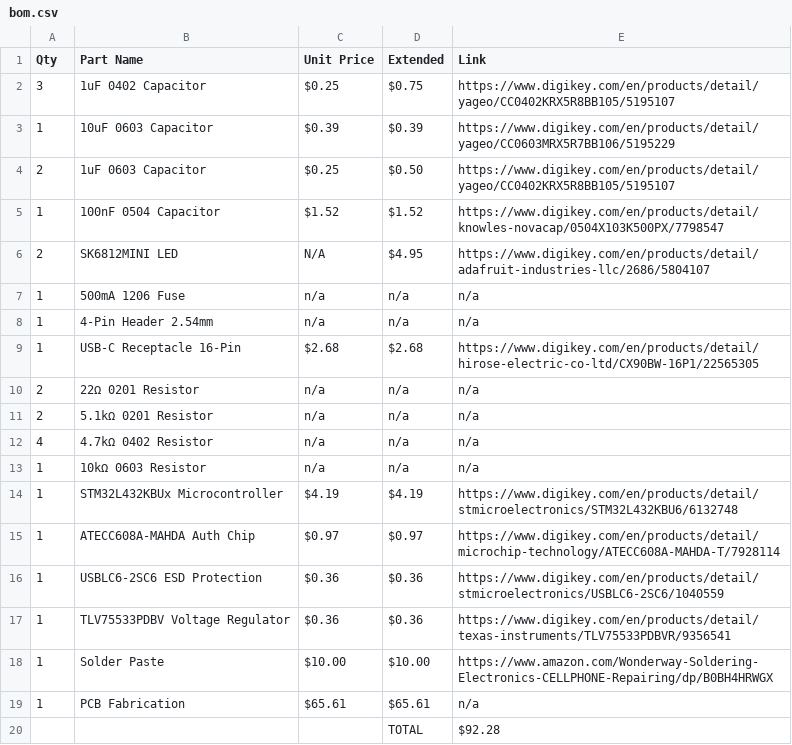
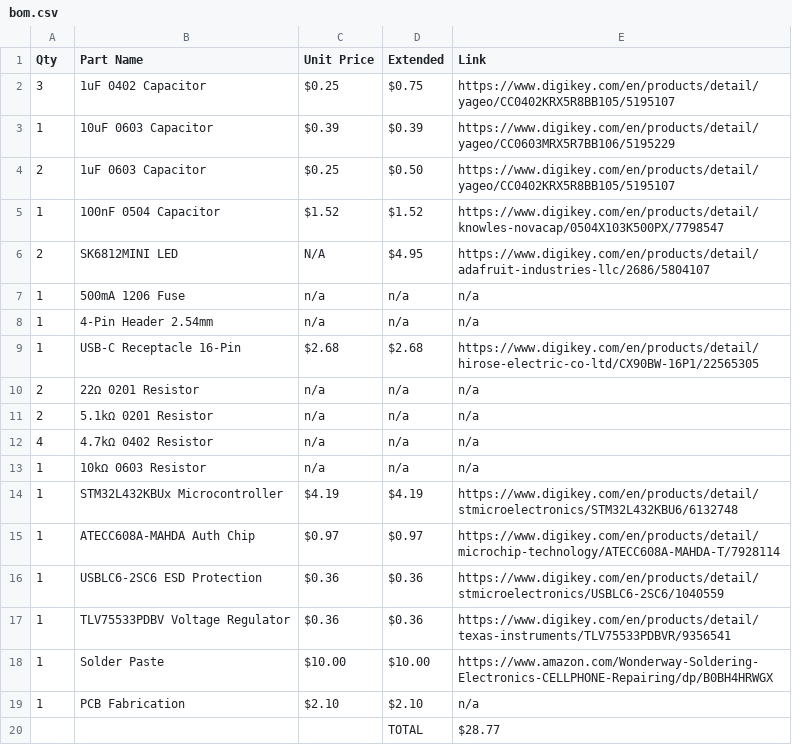
Before and after one commit to Veracles-Hackclub/Verakey, a CSV file: bom.csv, drawn as a sheet.

Commit message:
Update bom.csv

```diff
--- a/bom.csv
+++ b/bom.csv
@@ -18,3 +18,3 @@ Qty,Part Name,Unit Price,Extended,Link
 1,Solder Paste,$10.00,$10.00,https://www.amazon.com/Wonderway-Soldering-Electronics-CELLPHONE-Repairing/dp/B0BH4HRWGX
-1,PCB Fabrication,$65.61,$65.61,n/a
-,,,TOTAL,$92.28
+1,PCB Fabrication,$2.10,$2.10,n/a
+,,,TOTAL,$28.77
```
